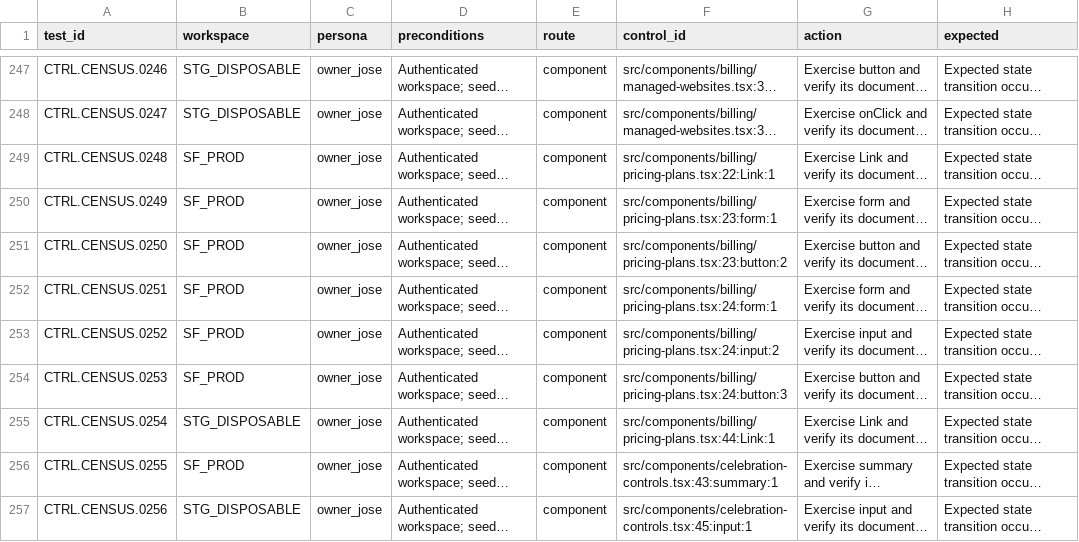
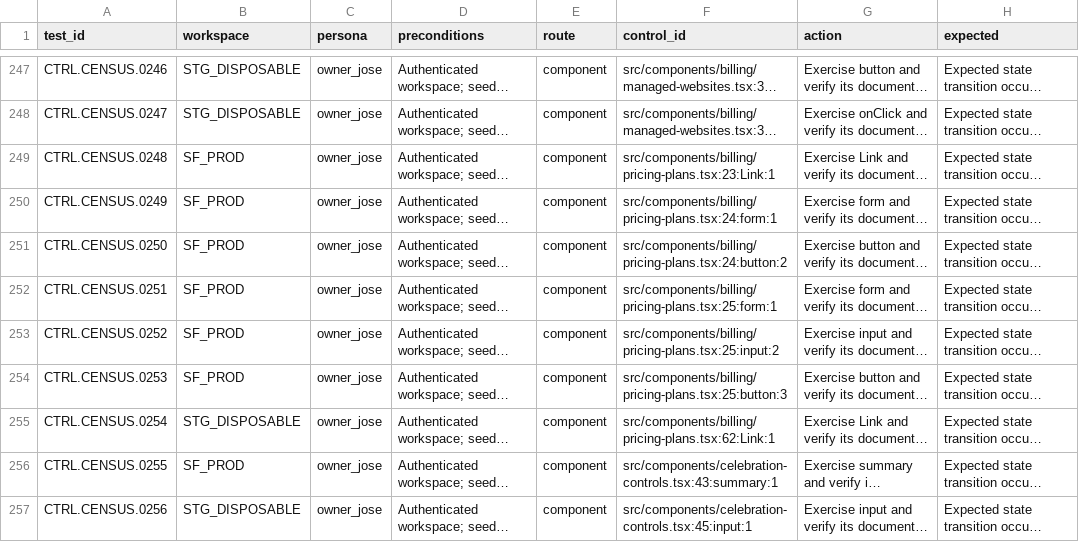
Before and after one commit to joseangelo510/destiny, a CSV file: destiny-product/qa/inventory/coverage-ledger.csv, drawn as a sheet; only a part is shown, gaps mark what is left out; long unchanged cells end in …; the diff names each change by its address in the sheet, - before the commit and + after, or states it on an @@ line.

Commit message:
green: refresh billing control inventory

```diff
--- a/destiny-product/qa/inventory/coverage-ledger.csv
+++ b/destiny-product/qa/inventory/coverage-ledger.csv
-F249 (control_id): src/components/billing/pricing-plans.tsx:22:Link:1
+F249 (control_id): src/components/billing/pricing-plans.tsx:23:Link:1
-F250 (control_id): src/components/billing/pricing-plans.tsx:23:form:1
+F250 (control_id): src/components/billing/pricing-plans.tsx:24:form:1
-F251 (control_id): src/components/billing/pricing-plans.tsx:23:button:2
+F251 (control_id): src/components/billing/pricing-plans.tsx:24:button:2
-F252 (control_id): src/components/billing/pricing-plans.tsx:24:form:1
+F252 (control_id): src/components/billing/pricing-plans.tsx:25:form:1
-F253 (control_id): src/components/billing/pricing-plans.tsx:24:input:2
+F253 (control_id): src/components/billing/pricing-plans.tsx:25:input:2
-F254 (control_id): src/components/billing/pricing-plans.tsx:24:button:3
+F254 (control_id): src/components/billing/pricing-plans.tsx:25:button:3
-F255 (control_id): src/components/billing/pricing-plans.tsx:44:Link:1
+F255 (control_id): src/components/billing/pricing-plans.tsx:62:Link:1
```
Also changed, not shown: 1 other file.
